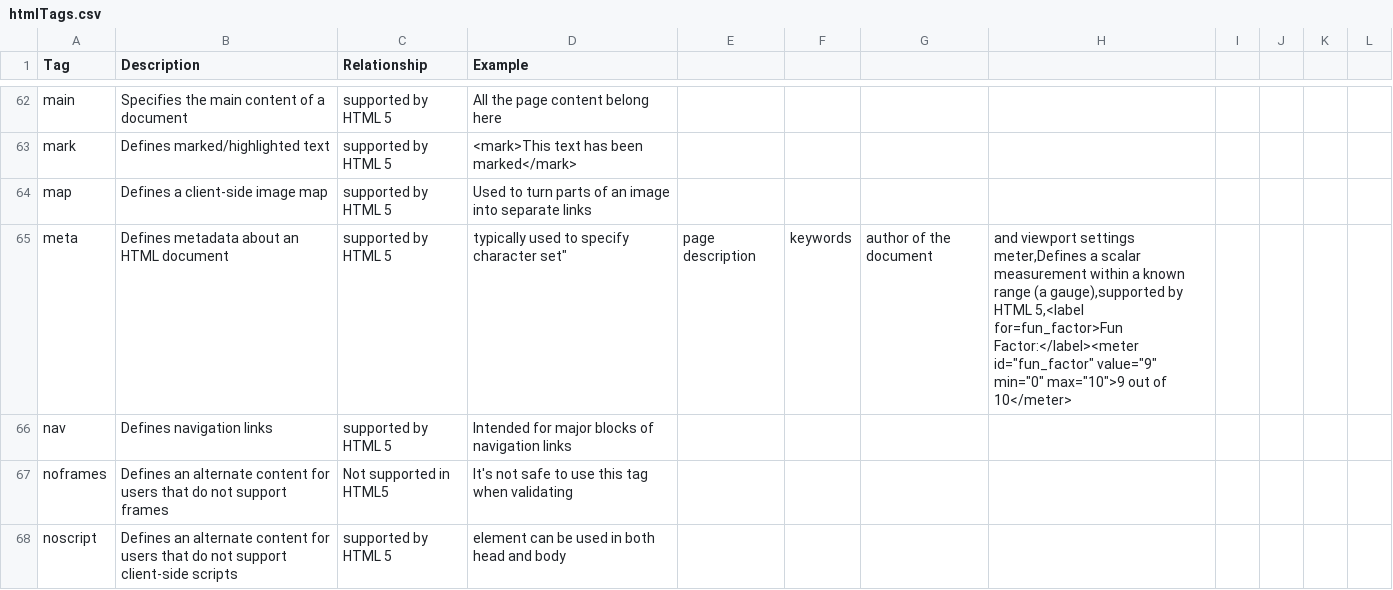
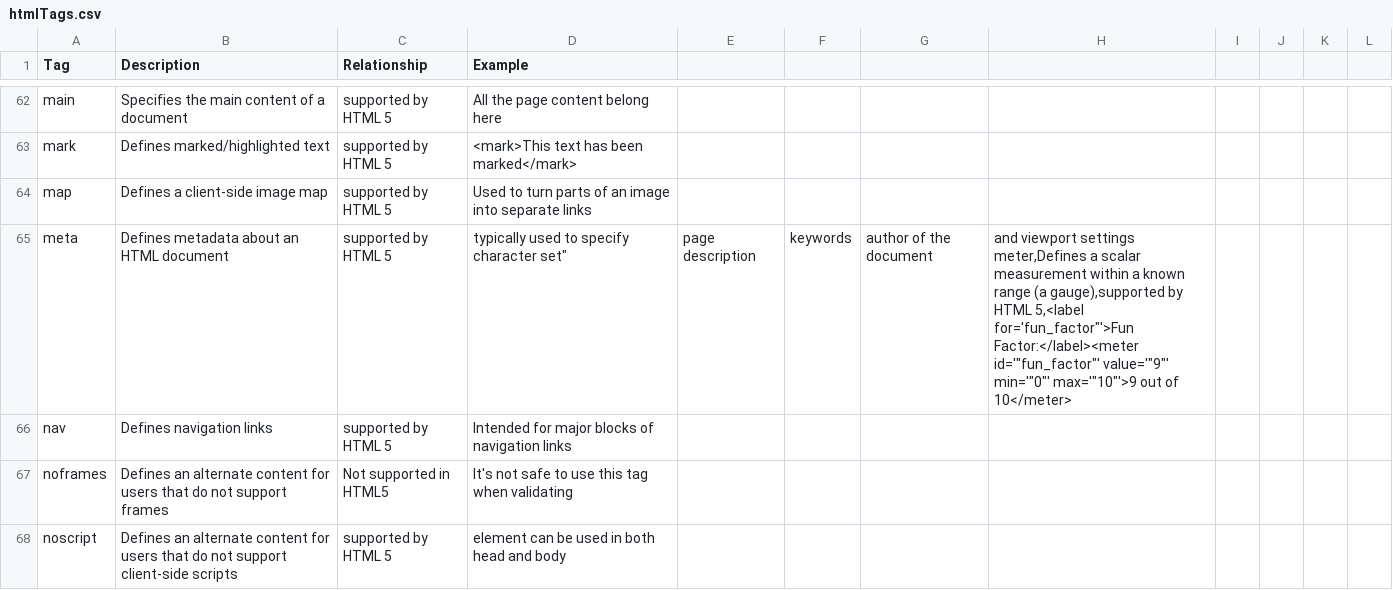
Before and after one commit to adambaughn/web215, a CSV file: data/htmlTags.csv, drawn as a sheet; only a part is shown, gaps mark what is left out; the diff covers the shown part only.

Commit message:
Update htmlTags.csv

```diff
--- a/data/htmlTags.csv
+++ b/data/htmlTags.csv
@@ -68,4 +68,4 @@ mark,Defines marked/highlighted text,supported by HTML 5,<mark>This text has bee
 map,Defines a client-side image map,supported by HTML 5,Used to turn parts of an image into separate links
-meta,Defines metadata about an HTML document,supported by HTML 5,typically used to specify character set"," page description"," keywords"," author of the document"," and viewport settings
-meter,Defines a scalar measurement within a known range (a gauge),supported by HTML 5,<label for="fun_factor>Fun Factor:</label><meter id="fun_factor" value="9" min="0" max="10">9 out of 10</meter>
+meta,Defines metadata about an HTML document,supported by HTML 5,typically used to specify character set"," page description"," keywords"," author of the document"," and viewport settings
+meter,Defines a scalar measurement within a known range (a gauge),supported by HTML 5,<label for='"fun_factor"'>Fun Factor:</label><meter id='"fun_factor"' value='"9"' min='"0"' max='"10"'>9 out of 10</meter>
 nav,Defines navigation links,supported by HTML 5,Intended for major blocks of navigation links
```
Also changed, not shown: 16 edited cells elsewhere in this file.
